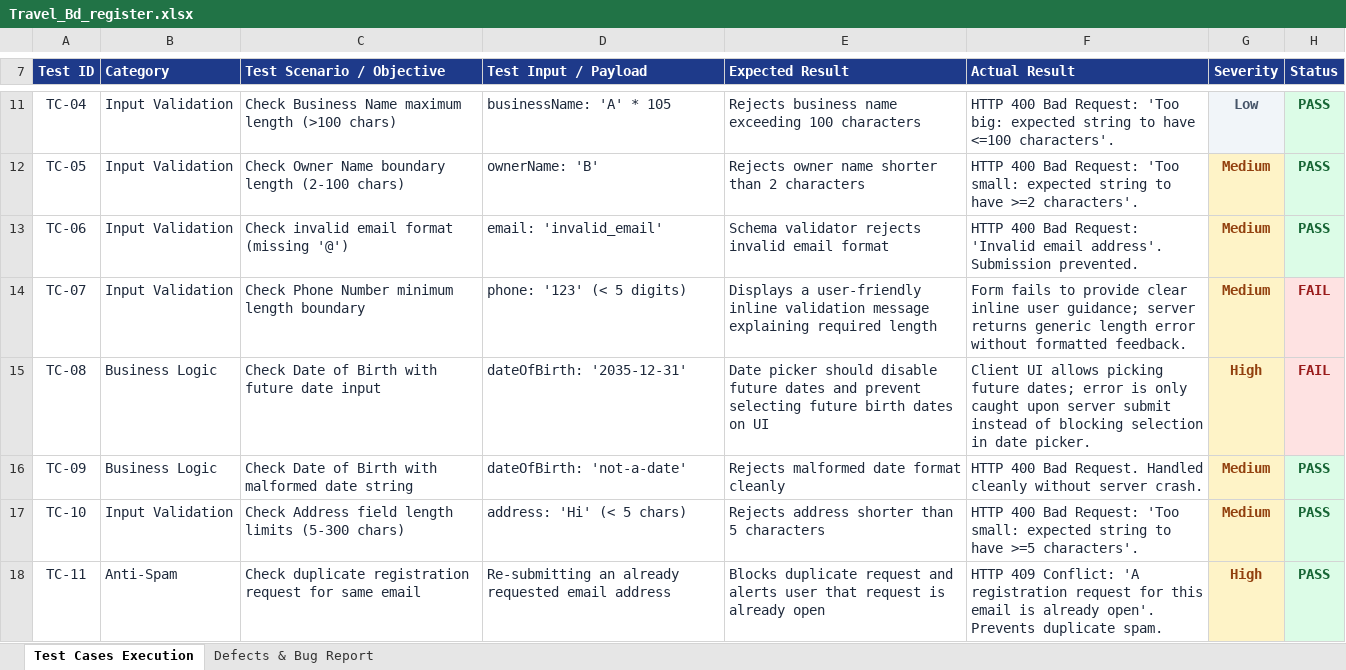
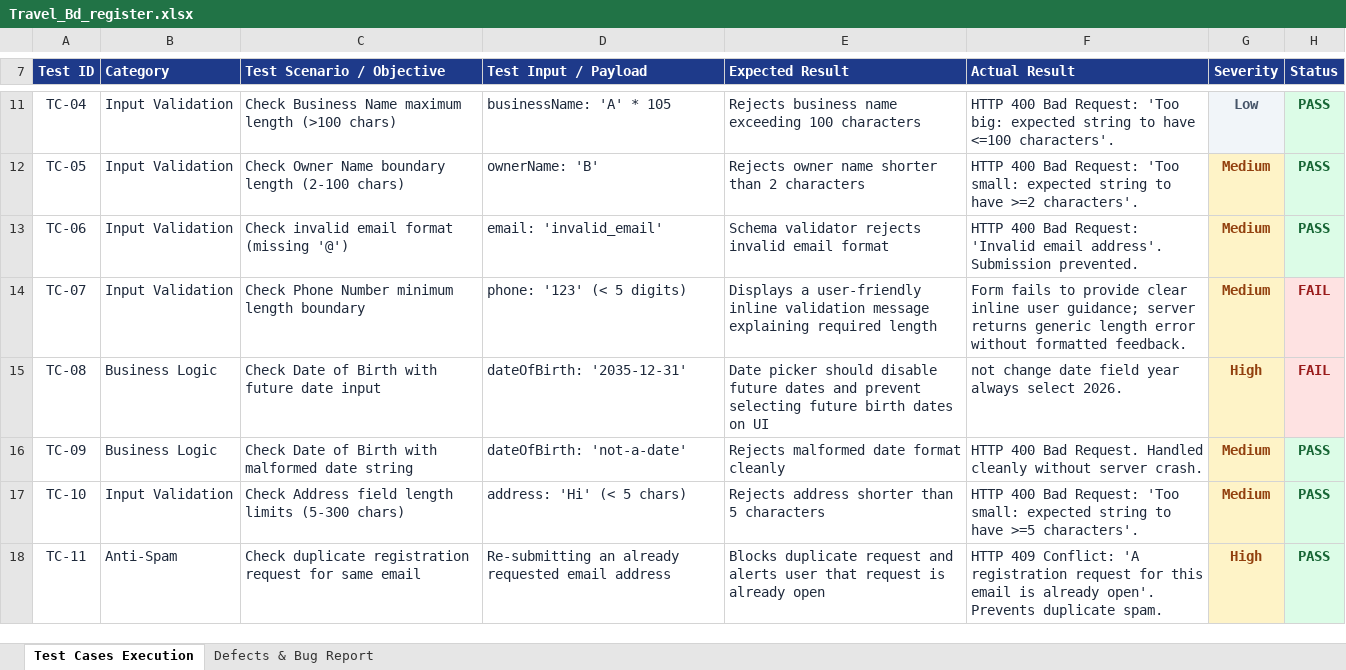
Before and after one commit to sojibahmed007/Travel_Bd-, an Excel workbook: Travel_Bd_register.xlsx, sheet Test Cases Execution, drawn as a sheet; only a part is shown, gaps mark what is left out; values as stored, in another font and other column widths than the file's, no borders; the diff names each change by its address in the sheet, - before the commit and + after, or states it on an @@ line.

Commit message:
Update Travel_Bd_register.xlsx with TC-08 date picker actual result and README

```diff
--- a/Travel_Bd_register.xlsx (sheet Test Cases Execution)
+++ b/Travel_Bd_register.xlsx (sheet Test Cases Execution)
-F15 (Actual Result): Client UI allows picking future dates; error is only caught upon server submit instead of blocking selection in date picker.
+F15 (Actual Result): not change date field year always select 2026.
```
Also changed, not shown: sheet Defects & Bug Report, 1 other file.
